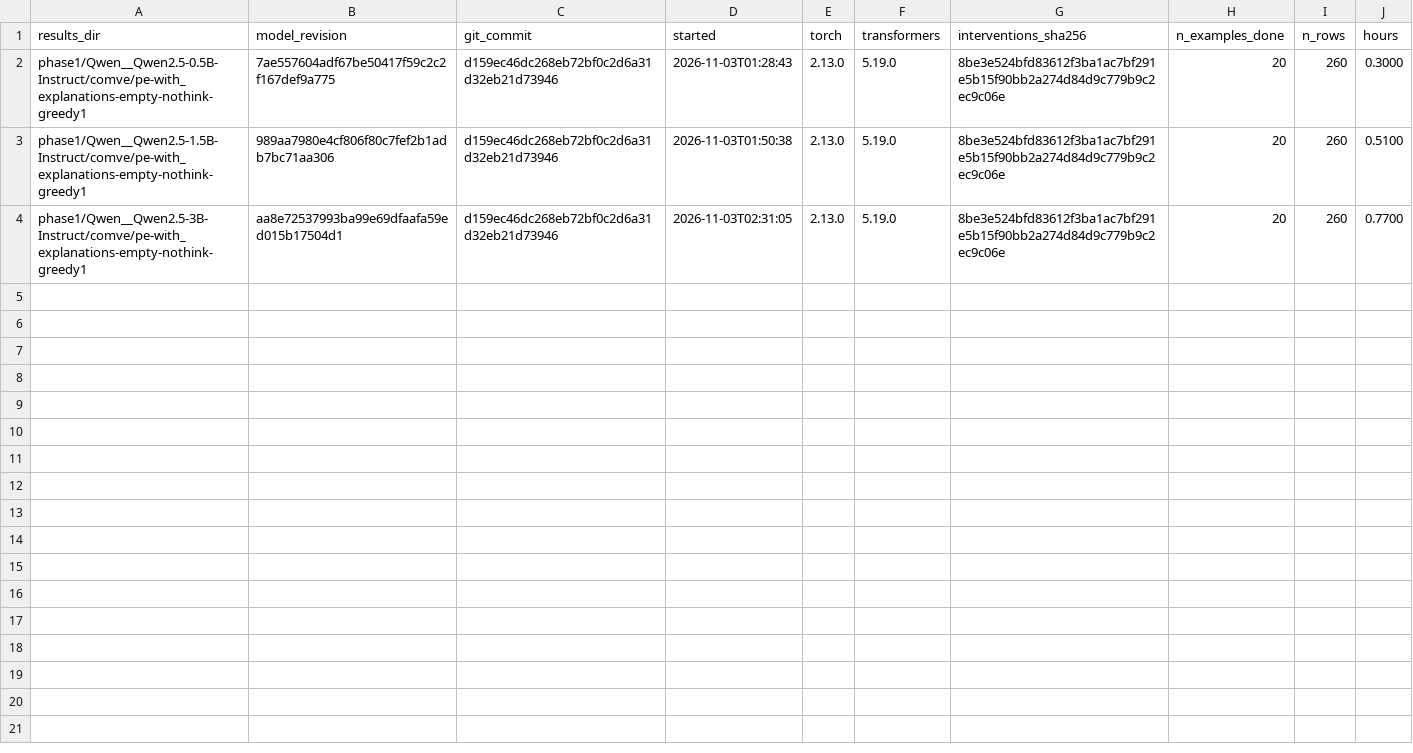
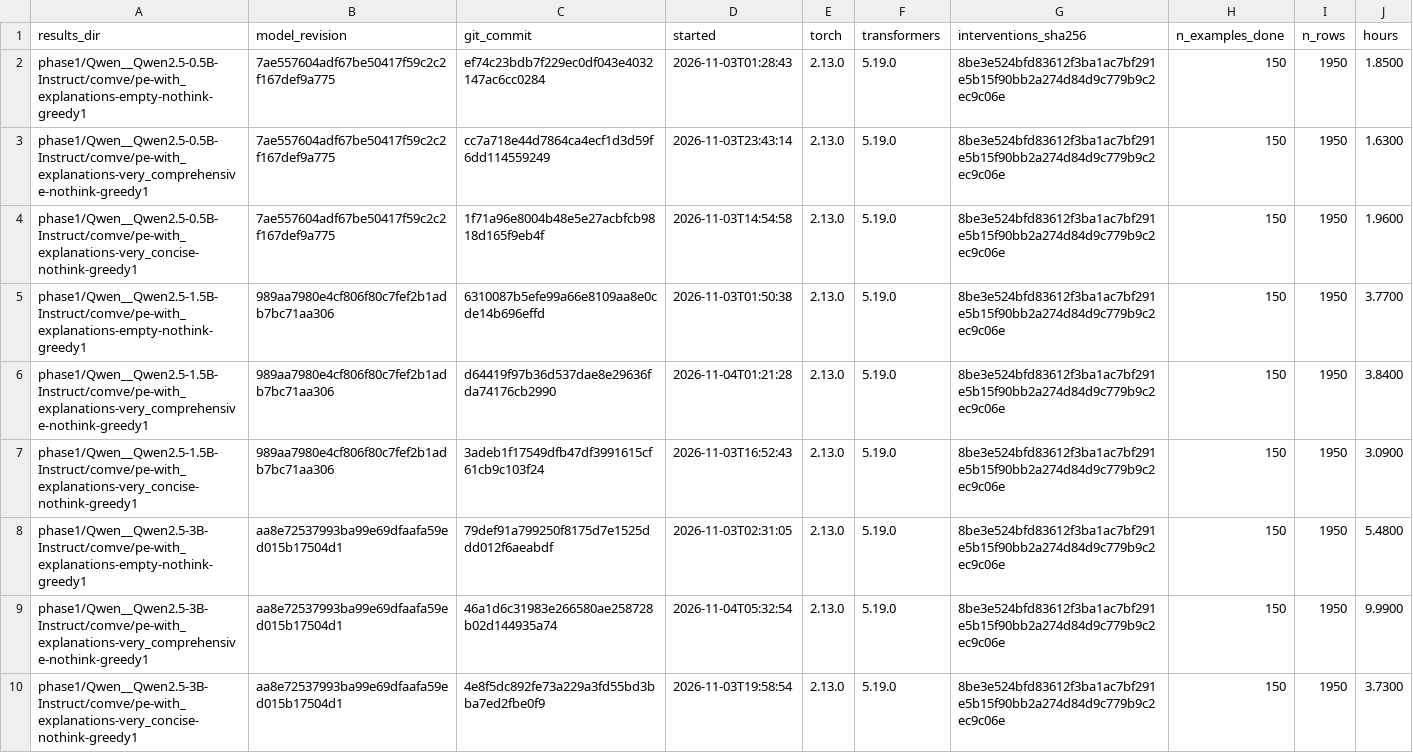
Before and after one commit to Sidi3355/cot-faithfulness, a CSV file: pilot/results/run_log.csv, drawn as a sheet.

```diff
--- a/pilot/results/run_log.csv
+++ b/pilot/results/run_log.csv
@@ -1,4 +1,10 @@
 results_dir,model_revision,git_commit,started,torch,transformers,interventions_sha256,n_examples_done,n_rows,hours
-phase1/Qwen__Qwen2.5-0.5B-Instruct/comve/pe-with_explanations-empty-nothink-greedy1,7ae557604adf67be50417f59c2c2f167def9a775,d159ec46dc268eb72bf0c2d6a31d32eb21d73946,2026-11-03T01:28:43,2.13.0,5.19.0,8be3e524bfd83612f3ba1ac7bf291e5b15f90bb2a274d84d9c779b9c2ec9c06e,20,260,0.3000
-phase1/Qwen__Qwen2.5-1.5B-Instruct/comve/pe-with_explanations-empty-nothink-greedy1,989aa7980e4cf806f80c7fef2b1adb7bc71aa306,d159ec46dc268eb72bf0c2d6a31d32eb21d73946,2026-11-03T01:50:38,2.13.0,5.19.0,8be3e524bfd83612f3ba1ac7bf291e5b15f90bb2a274d84d9c779b9c2ec9c06e,20,260,0.5100
-phase1/Qwen__Qwen2.5-3B-Instruct/comve/pe-with_explanations-empty-nothink-greedy1,aa8e72537993ba99e69dfaafa59ed015b17504d1,d159ec46dc268eb72bf0c2d6a31d32eb21d73946,2026-11-03T02:31:05,2.13.0,5.19.0,8be3e524bfd83612f3ba1ac7bf291e5b15f90bb2a274d84d9c779b9c2ec9c06e,20,260,0.7700
+phase1/Qwen__Qwen2.5-0.5B-Instruct/comve/pe-with_explanations-empty-nothink-greedy1,7ae557604adf67be50417f59c2c2f167def9a775,ef74c23bdb7f229ec0df043e4032147ac6cc0284,2026-11-03T01:28:43,2.13.0,5.19.0,8be3e524bfd83612f3ba1ac7bf291e5b15f90bb2a274d84d9c779b9c2ec9c06e,150,1950,1.8500
+phase1/Qwen__Qwen2.5-0.5B-Instruct/comve/pe-with_explanations-very_comprehensive-nothink-greedy1,7ae557604adf67be50417f59c2c2f167def9a775,cc7a718e44d7864ca4ecf1d3d59f6dd114559249,2026-11-03T23:43:14,2.13.0,5.19.0,8be3e524bfd83612f3ba1ac7bf291e5b15f90bb2a274d84d9c779b9c2ec9c06e,150,1950,1.6300
+phase1/Qwen__Qwen2.5-0.5B-Instruct/comve/pe-with_explanations-very_concise-nothink-greedy1,7ae557604adf67be50417f59c2c2f167def9a775,1f71a96e8004b48e5e27acbfcb9818d165f9eb4f,2026-11-03T14:54:58,2.13.0,5.19.0,8be3e524bfd83612f3ba1ac7bf291e5b15f90bb2a274d84d9c779b9c2ec9c06e,150,1950,1.9600
+phase1/Qwen__Qwen2.5-1.5B-Instruct/comve/pe-with_explanations-empty-nothink-greedy1,989aa7980e4cf806f80c7fef2b1adb7bc71aa306,6310087b5efe99a66e8109aa8e0cde14b696effd,2026-11-03T01:50:38,2.13.0,5.19.0,8be3e524bfd83612f3ba1ac7bf291e5b15f90bb2a274d84d9c779b9c2ec9c06e,150,1950,3.7700
+phase1/Qwen__Qwen2.5-1.5B-Instruct/comve/pe-with_explanations-very_comprehensive-nothink-greedy1,989aa7980e4cf806f80c7fef2b1adb7bc71aa306,d64419f97b36d537dae8e29636fda74176cb2990,2026-11-04T01:21:28,2.13.0,5.19.0,8be3e524bfd83612f3ba1ac7bf291e5b15f90bb2a274d84d9c779b9c2ec9c06e,150,1950,3.8400
+phase1/Qwen__Qwen2.5-1.5B-Instruct/comve/pe-with_explanations-very_concise-nothink-greedy1,989aa7980e4cf806f80c7fef2b1adb7bc71aa306,3adeb1f17549dfb47df3991615cf61cb9c103f24,2026-11-03T16:52:43,2.13.0,5.19.0,8be3e524bfd83612f3ba1ac7bf291e5b15f90bb2a274d84d9c779b9c2ec9c06e,150,1950,3.0900
+phase1/Qwen__Qwen2.5-3B-Instruct/comve/pe-with_explanations-empty-nothink-greedy1,aa8e72537993ba99e69dfaafa59ed015b17504d1,79def91a799250f8175d7e1525ddd012f6aeabdf,2026-11-03T02:31:05,2.13.0,5.19.0,8be3e524bfd83612f3ba1ac7bf291e5b15f90bb2a274d84d9c779b9c2ec9c06e,150,1950,5.4800
+phase1/Qwen__Qwen2.5-3B-Instruct/comve/pe-with_explanations-very_comprehensive-nothink-greedy1,aa8e72537993ba99e69dfaafa59ed015b17504d1,46a1d6c31983e266580ae258728b02d144935a74,2026-11-04T05:32:54,2.13.0,5.19.0,8be3e524bfd83612f3ba1ac7bf291e5b15f90bb2a274d84d9c779b9c2ec9c06e,150,1950,9.9900
+phase1/Qwen__Qwen2.5-3B-Instruct/comve/pe-with_explanations-very_concise-nothink-greedy1,aa8e72537993ba99e69dfaafa59ed015b17504d1,4e8f5dc892fe73a229a3fd55bd3bba7ed2fbe0f9,2026-11-03T19:58:54,2.13.0,5.19.0,8be3e524bfd83612f3ba1ac7bf291e5b15f90bb2a274d84d9c779b9c2ec9c06e,150,1950,3.7300
```
Also changed, not shown: 10 other files.
